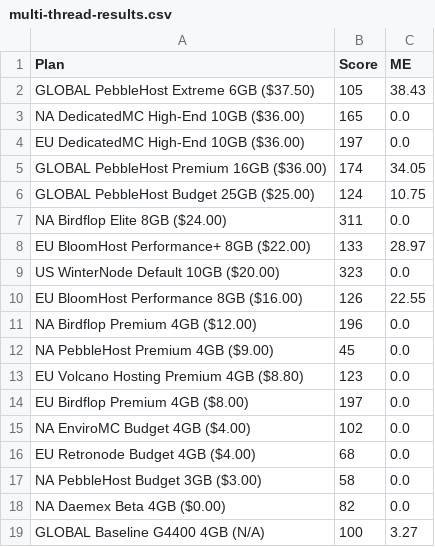
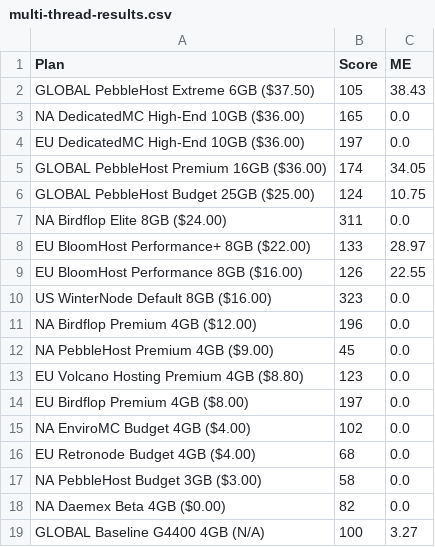
Before and after one commit to kakduman/minecraft-server-hosts, a CSV file: multi-thread-results.csv, drawn as a sheet; removed rows and columns are numbered as before the commit, all else as after; the diff names each change by its address in the sheet, - before the commit and + after, or states it on an @@ line.

```diff
--- a/multi-thread-results.csv
+++ b/multi-thread-results.csv
-row 9: US WinterNode Default 10GB ($20.00) | 323 | 0.0
+row 10: US WinterNode Default 8GB ($16.00) | 323 | 0.0
```
Also changed, not shown: multi-thread-raw.csv, single-thread-raw.csv, 2 other files.
